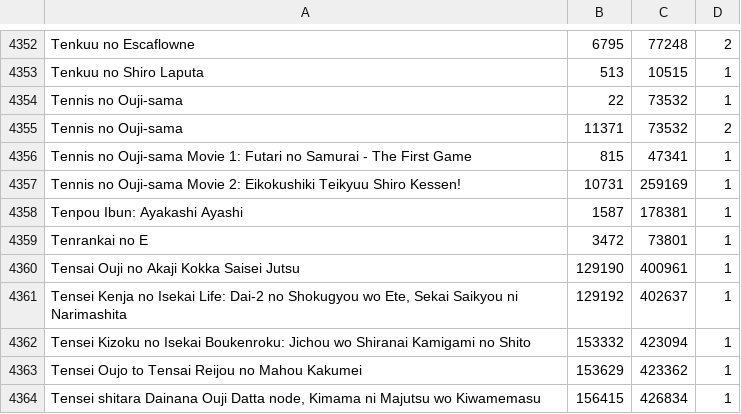
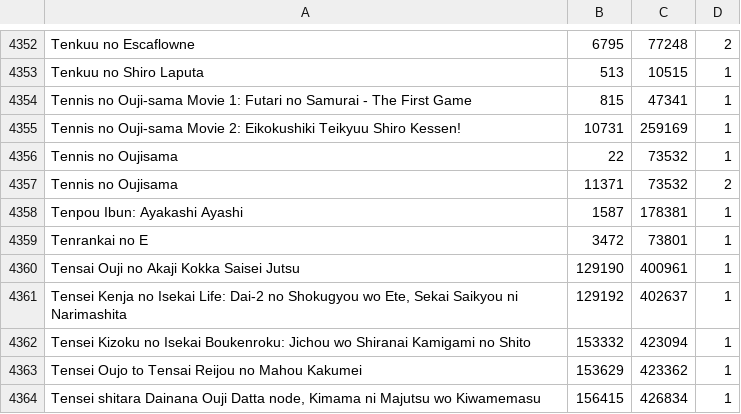
Before and after one commit to noggl/AniListToTVDB, a CSV file: mapping.csv, drawn as a sheet; only a part is shown, gaps mark what is left out.

```diff
--- a/mapping.csv
+++ b/mapping.csv
@@ -4353,6 +4353,6 @@ Tenkuu no Escaflowne;6795;77248;2
 Tenkuu no Shiro Laputa;513;10515;1
-Tennis no Ouji-sama;22;73532;1
-Tennis no Ouji-sama;11371;73532;2
 Tennis no Ouji-sama Movie 1: Futari no Samurai - The First Game;815;47341;1
 Tennis no Ouji-sama Movie 2: Eikokushiki Teikyuu Shiro Kessen!;10731;259169;1
+Tennis no Oujisama;22;73532;1
+Tennis no Oujisama;11371;73532;2
 Tenpou Ibun: Ayakashi Ayashi;1587;178381;1
```
Also changed, not shown: 2 other files.
